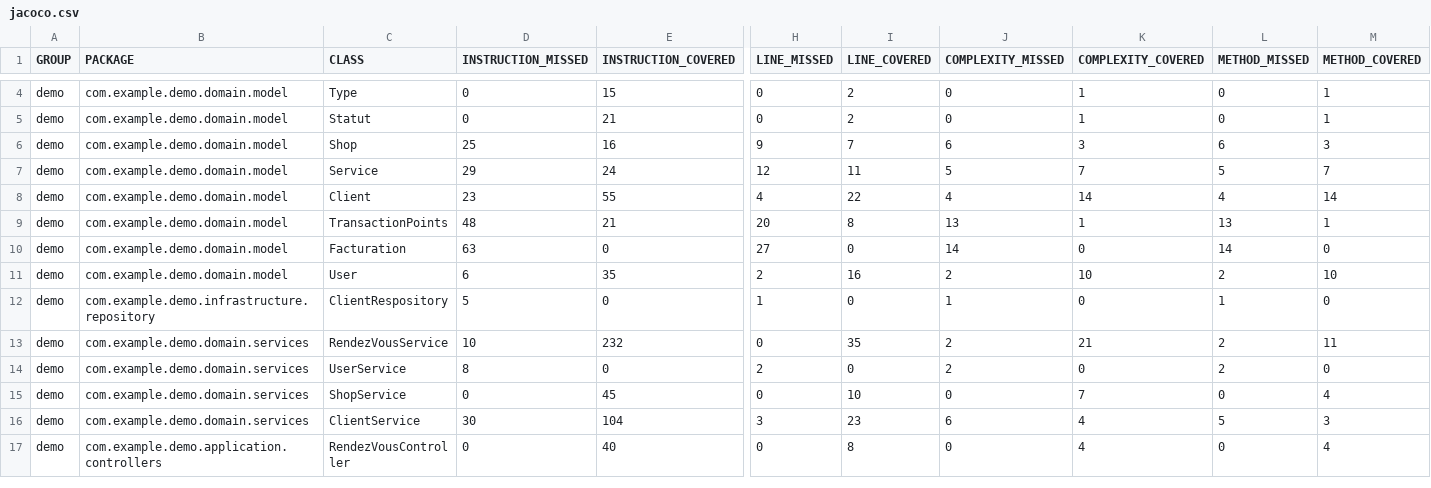
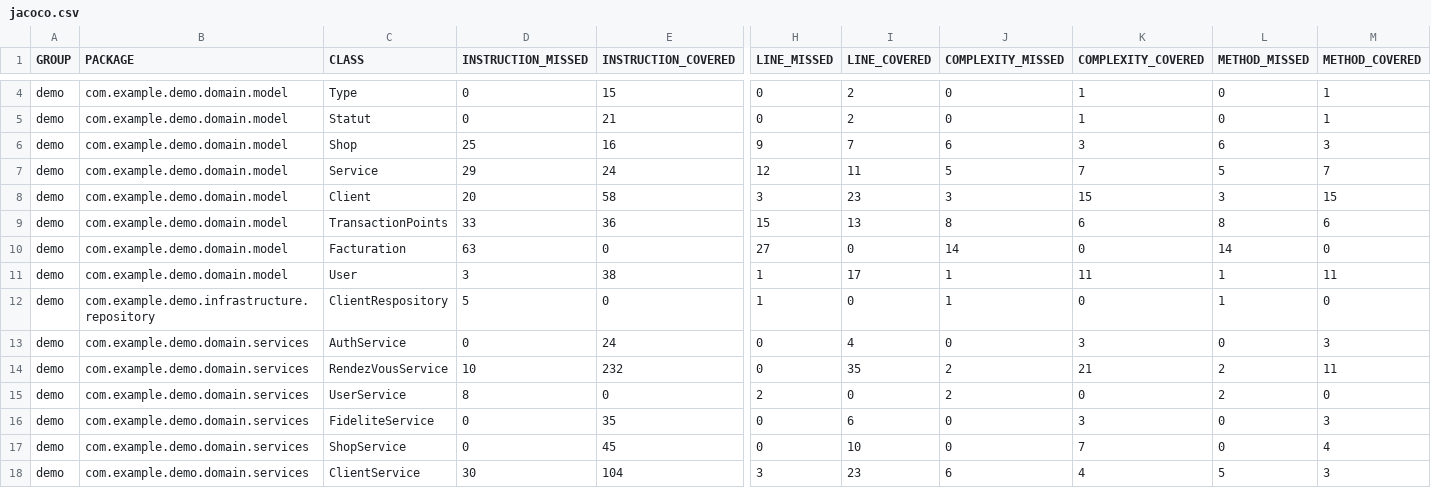
Before and after one commit to alexandre-jme1234/shopWise_project, a CSV file: couverture/backend/jacoco.csv, drawn as a sheet; only a part is shown, gaps mark what is left out; the shorter side is filled out with more unchanged rows; rows hold the shown columns only; the diff covers the shown part only; the diff names each change by its address in the sheet, - before the commit and + after, or states it on an @@ line.

```diff
--- a/couverture/backend/jacoco.csv
+++ b/couverture/backend/jacoco.csv
-D8 (INSTRUCTION_MISSED): 23
+D8 (INSTRUCTION_MISSED): 20
-E8 (INSTRUCTION_COVERED): 55
+E8 (INSTRUCTION_COVERED): 58
-H8 (LINE_MISSED): 4
+H8 (LINE_MISSED): 3
-I8 (LINE_COVERED): 22
+I8 (LINE_COVERED): 23
-J8 (COMPLEXITY_MISSED): 4
+J8 (COMPLEXITY_MISSED): 3
-K8 (COMPLEXITY_COVERED): 14
+K8 (COMPLEXITY_COVERED): 15
-L8 (METHOD_MISSED): 4
+L8 (METHOD_MISSED): 3
-M8 (METHOD_COVERED): 14
+M8 (METHOD_COVERED): 15
-D9 (INSTRUCTION_MISSED): 48
+D9 (INSTRUCTION_MISSED): 33
-E9 (INSTRUCTION_COVERED): 21
+E9 (INSTRUCTION_COVERED): 36
-H9 (LINE_MISSED): 20
+H9 (LINE_MISSED): 15
-I9 (LINE_COVERED): 8
+I9 (LINE_COVERED): 13
-J9 (COMPLEXITY_MISSED): 13
+J9 (COMPLEXITY_MISSED): 8
-K9 (COMPLEXITY_COVERED): 1
+K9 (COMPLEXITY_COVERED): 6
-L9 (METHOD_MISSED): 13
+L9 (METHOD_MISSED): 8
-M9 (METHOD_COVERED): 1
+M9 (METHOD_COVERED): 6
-D11 (INSTRUCTION_MISSED): 6
+D11 (INSTRUCTION_MISSED): 3
-E11 (INSTRUCTION_COVERED): 35
+E11 (INSTRUCTION_COVERED): 38
-H11 (LINE_MISSED): 2
+H11 (LINE_MISSED): 1
-I11 (LINE_COVERED): 16
+I11 (LINE_COVERED): 17
-J11 (COMPLEXITY_MISSED): 2
+J11 (COMPLEXITY_MISSED): 1
-K11 (COMPLEXITY_COVERED): 10
+K11 (COMPLEXITY_COVERED): 11
-L11 (METHOD_MISSED): 2
+L11 (METHOD_MISSED): 1
-M11 (METHOD_COVERED): 10
+M11 (METHOD_COVERED): 11
+row 13: demo | com.example.demo.domain.services | AuthService | 0 | 24 | 0 | 4 | 0 | 3 | 0 | 3
+row 16: demo | com.example.demo.domain.services | FideliteService | 0 | 35 | 0 | 6 | 0 | 3 | 0 | 3
```
Also changed, not shown: 6 added rows and 12 edited cells elsewhere in this file, 58 other files.
